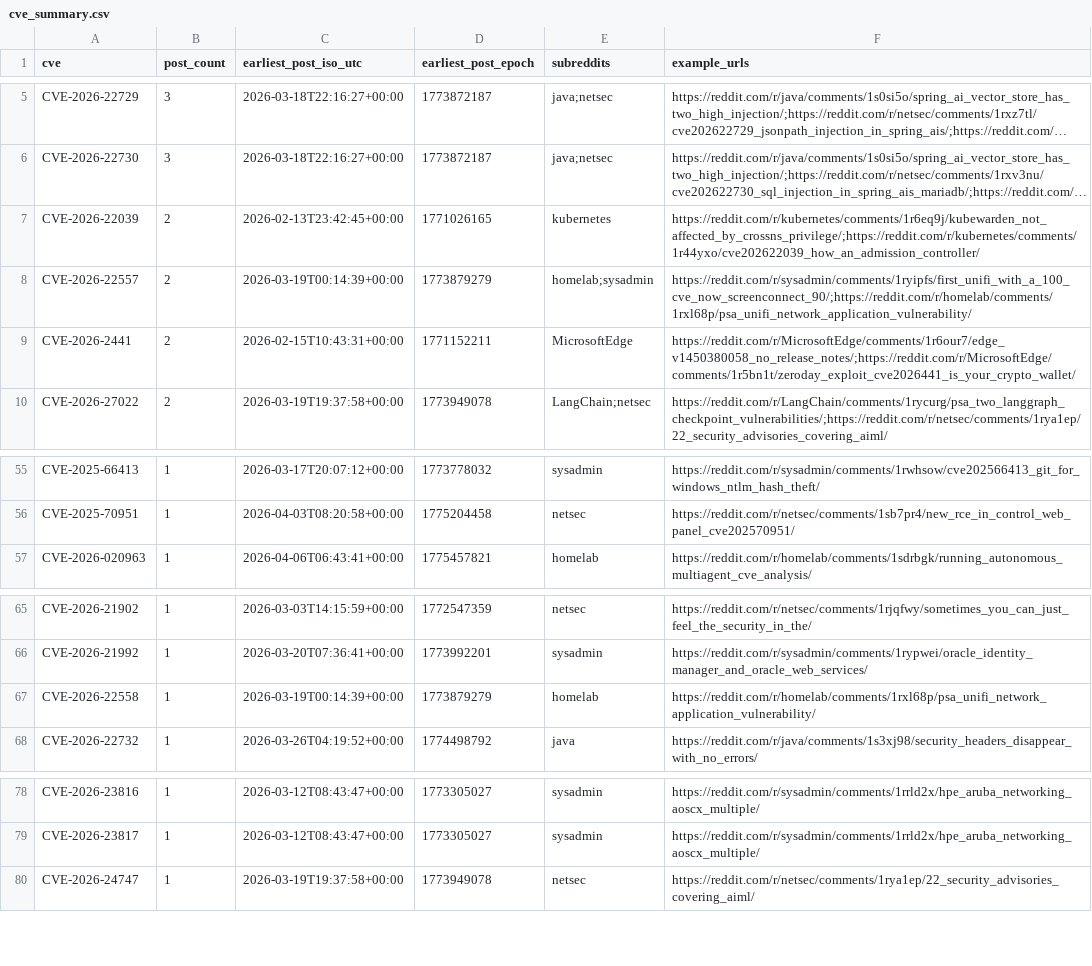
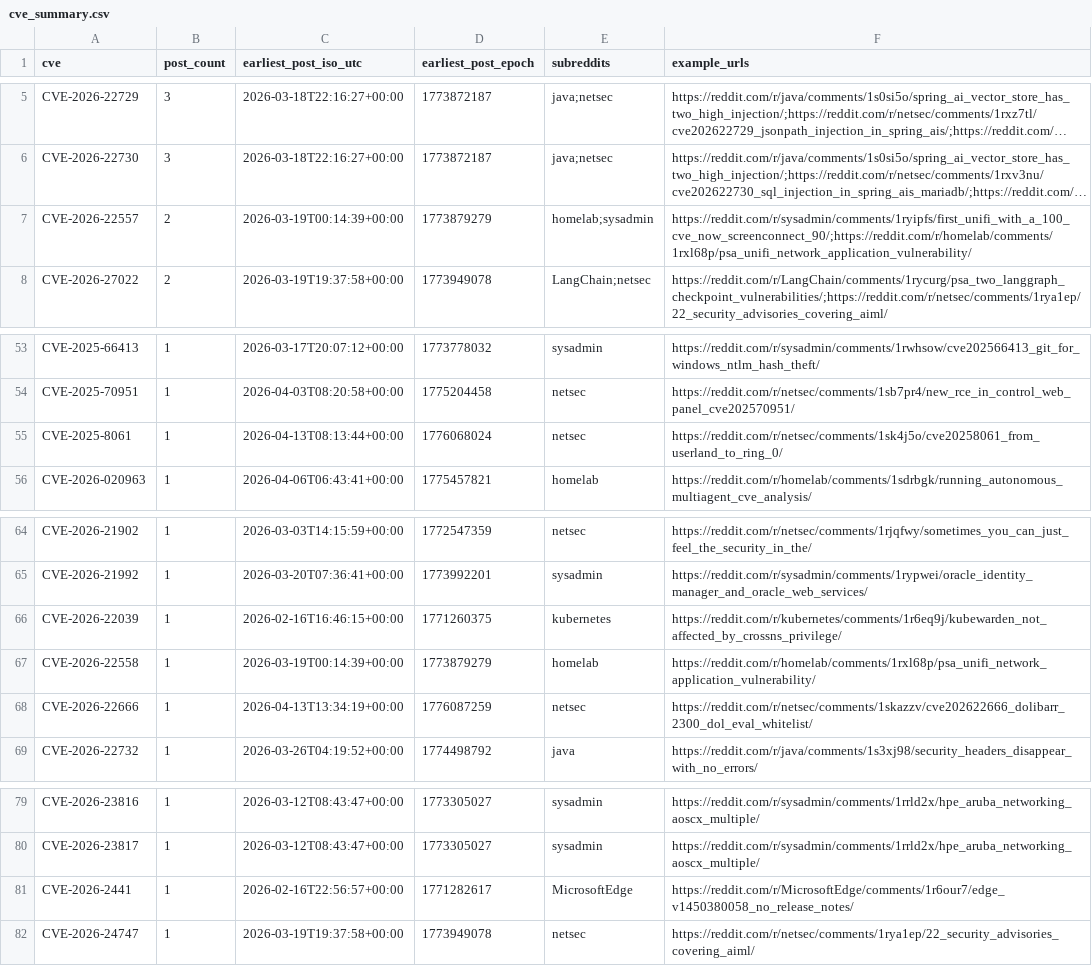
Before and after one commit to therohantilwani/Reddit_CVE_detection, a CSV file: cve_summary.csv, drawn as a sheet; only a part is shown, gaps mark what is left out; long unchanged cells end in …; removed rows and columns are numbered as before the commit, all else as after; the diff names each change by its address in the sheet, - before the commit and + after, or states it on an @@ line.

```diff
--- a/cve_summary.csv
+++ b/cve_summary.csv
-row 7: CVE-2026-22039 | 2 | 2026-02-13T23:42:45+00:00 | 1771026165 | kubernetes | https://reddit.com/r/kubernetes/comments/1r6eq9j/kubewarden_not_affected_by_crossns_privilege/;https://reddit.com/r/kubernetes/comments/1r44yxo/cve202622039_how_an_admission_controller/
-row 9: CVE-2026-2441 | 2 | 2026-02-15T10:43:31+00:00 | 1771152211 | MicrosoftEdge | https://reddit.com/r/MicrosoftEdge/comments/1r6our7/edge_v1450380058_no_release_notes/;https://reddit.com/r/MicrosoftEdge/comments/1r5bn1t/zeroday_exploit_cve2026441_is_your_crypto_wallet/
+row 55: CVE-2025-8061 | 1 | 2026-04-13T08:13:44+00:00 | 1776068024 | netsec | https://reddit.com/r/netsec/comments/1sk4j5o/cve20258061_from_userland_to_ring_0/
+row 66: CVE-2026-22039 | 1 | 2026-02-16T16:46:15+00:00 | 1771260375 | kubernetes | https://reddit.com/r/kubernetes/comments/1r6eq9j/kubewarden_not_affected_by_crossns_privilege/
+row 68: CVE-2026-22666 | 1 | 2026-04-13T13:34:19+00:00 | 1776087259 | netsec | https://reddit.com/r/netsec/comments/1skazzv/cve202622666_dolibarr_2300_dol_eval_whitelist/
+row 81: CVE-2026-2441 | 1 | 2026-02-16T22:56:57+00:00 | 1771282617 | MicrosoftEdge | https://reddit.com/r/MicrosoftEdge/comments/1r6our7/edge_v1450380058_no_release_notes/
```
Also changed, not shown: cve_lead_time.csv, reddit_cve_key_audit.csv, 3 other files.
